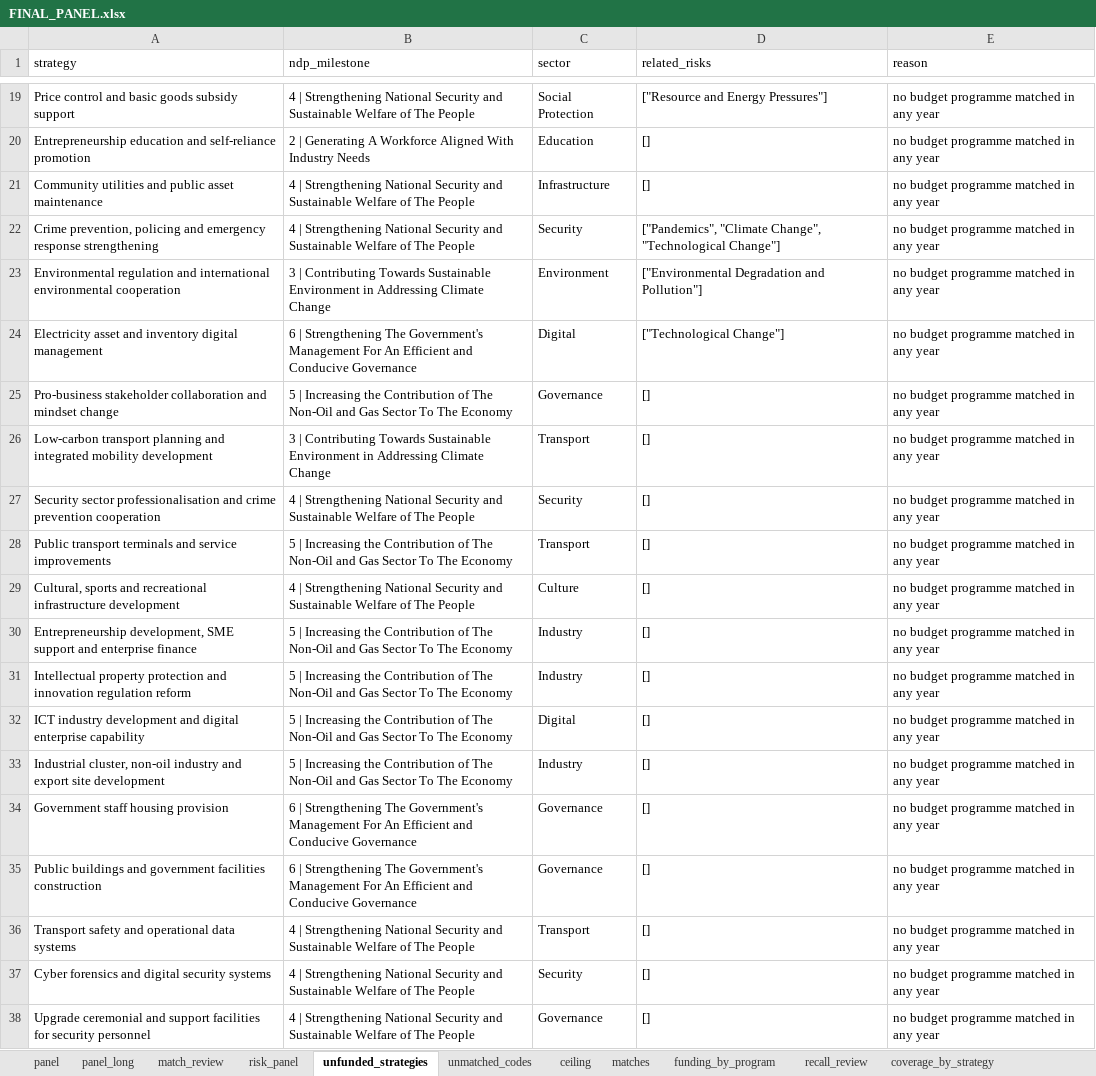
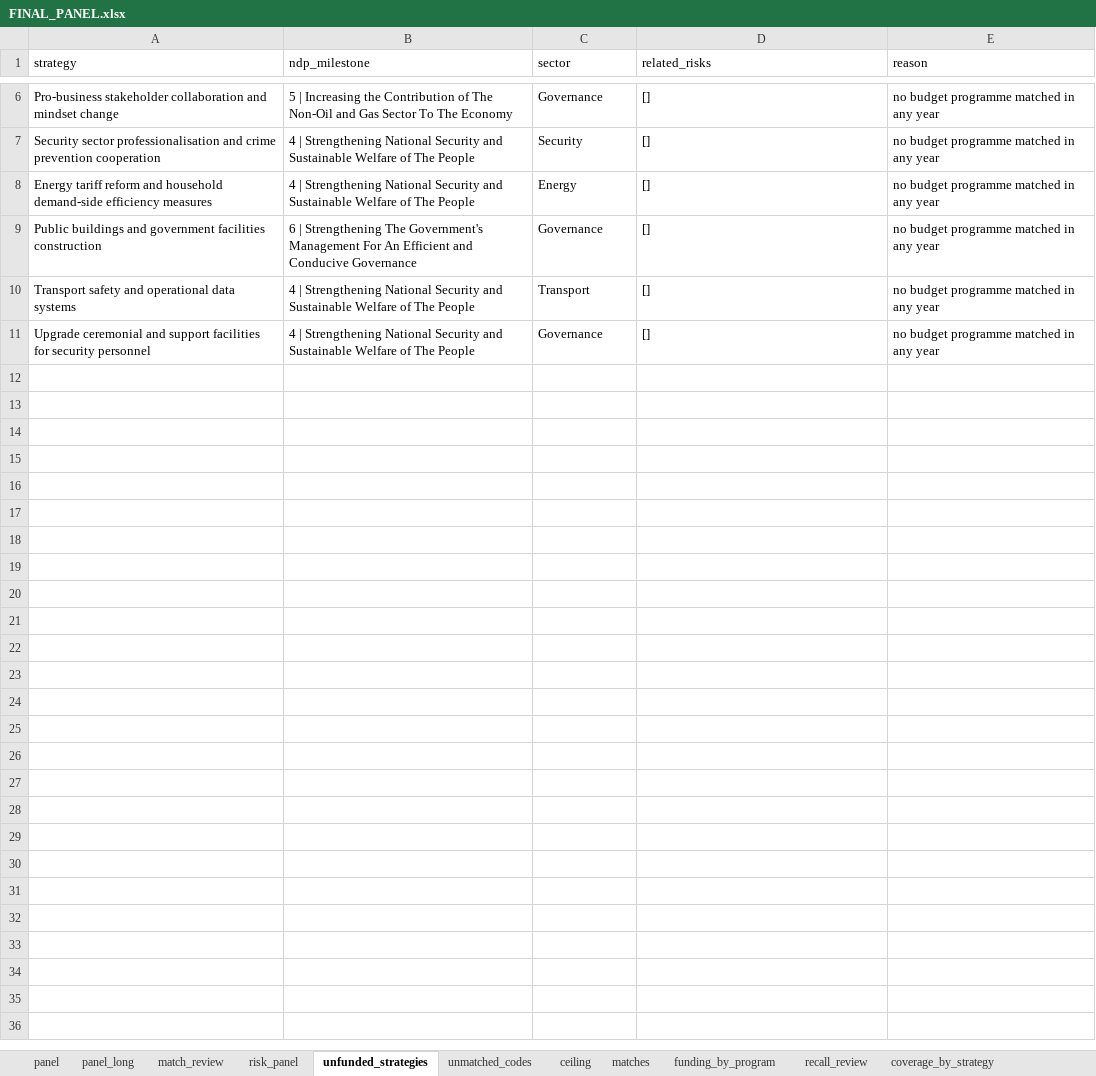
Before and after one commit to SebPasha/PVII_AI_Unveils_Tomorrow_Dashboard, an Excel workbook: brunei/FINAL_PANEL.xlsx, sheet unfunded_strategies, drawn as a sheet; only a part is shown, gaps mark what is left out; values as stored, in another font and other column widths than the file's, no borders; removed rows and columns are numbered as before the commit, all else as after; the diff covers the shown part only; the diff names each change by its address in the sheet, - before the commit and + after, or states it on an @@ line.

Commit message:
Transcript stage at table accuracy; Maldives whole-budget; tiles name their years

```diff
--- a/brunei/FINAL_PANEL.xlsx (sheet unfunded_strategies)
+++ b/brunei/FINAL_PANEL.xlsx (sheet unfunded_strategies)
-row 19: Price control and basic goods subsidy support | 4 | Strengthening National Security and Sustainable Welfare of The People | Social Protection | ["Resource and Energy Pressures"] | no budget programme matched in any year
-row 20: Entrepreneurship education and self-reliance promotion | 2 | Generating A Workforce Aligned With Industry Needs | Education | [] | no budget programme matched in any year
-row 21: Community utilities and public asset maintenance | 4 | Strengthening National Security and Sustainable Welfare of The People | Infrastructure | [] | no budget programme matched in any year
-row 22: Crime prevention, policing and emergency response strengthening | 4 | Strengthening National Security and Sustainable Welfare of The People | Security | ["Pandemics", "Climate Change", "Technological Change"] | no budget programme matched in any year
-row 23: Environmental regulation and international environmental cooperation | 3 | Contributing Towards Sustainable Environment in Addressing Climate Change | Environment | ["Environmental Degradation and Pollution"] | no budget programme matched in any year
-row 24: Electricity asset and inventory digital management | 6 | Strengthening The Government's Management For An Efficient and Conducive Governance | Digital | ["Technological Change"] | no budget programme matched in any year
-row 26: Low-carbon transport planning and integrated mobility development | 3 | Contributing Towards Sustainable Environment in Addressing Climate Change | Transport | [] | no budget programme matched in any year
-row 28: Public transport terminals and service improvements | 5 | Increasing the Contribution of The Non-Oil and Gas Sector To The Economy | Transport | [] | no budget programme matched in any year
-A8 (strategy): Cultural, sports and recreational infrastructure development
+A8 (strategy): Energy tariff reform and household demand-side efficiency measures
-C8 (sector): Culture
+C8 (sector): Energy
-row 30: Entrepreneurship development, SME support and enterprise finance | 5 | Increasing the Contribution of The Non-Oil and Gas Sector To The Economy | Industry | [] | no budget programme matched in any year
-row 31: Intellectual property protection and innovation regulation reform | 5 | Increasing the Contribution of The Non-Oil and Gas Sector To The Economy | Industry | [] | no budget programme matched in any year
-row 32: ICT industry development and digital enterprise capability | 5 | Increasing the Contribution of The Non-Oil and Gas Sector To The Economy | Digital | [] | no budget programme matched in any year
-row 33: Industrial cluster, non-oil industry and export site development | 5 | Increasing the Contribution of The Non-Oil and Gas Sector To The Economy | Industry | [] | no budget programme matched in any year
-row 34: Government staff housing provision | 6 | Strengthening The Government's Management For An Efficient and Conducive Governance | Governance | [] | no budget programme matched in any year
-row 37: Cyber forensics and digital security systems | 4 | Strengthening National Security and Sustainable Welfare of The People | Security | [] | no budget programme matched in any year
```
Also changed, not shown: 13 removed rows elsewhere in this sheet, sheet matches, sheet panel_long, sheet match_review, sheet panel, sheet funding_by_program, sheet maturity, 6 more sheets, DATA_ISSUES.xlsx, UNION_PANEL.xlsx, 34 other files.
